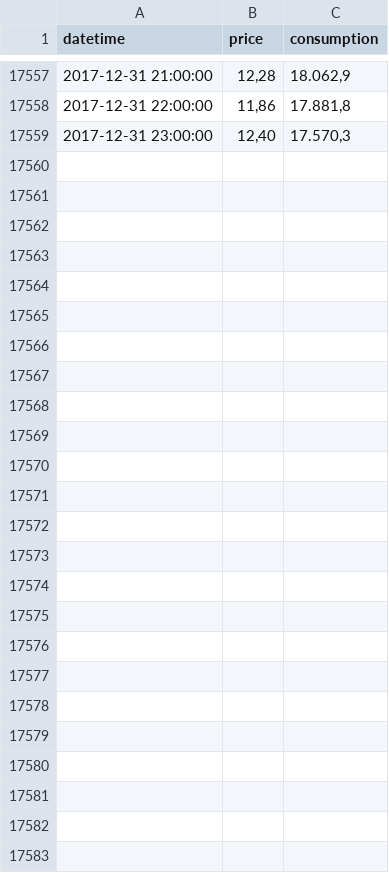
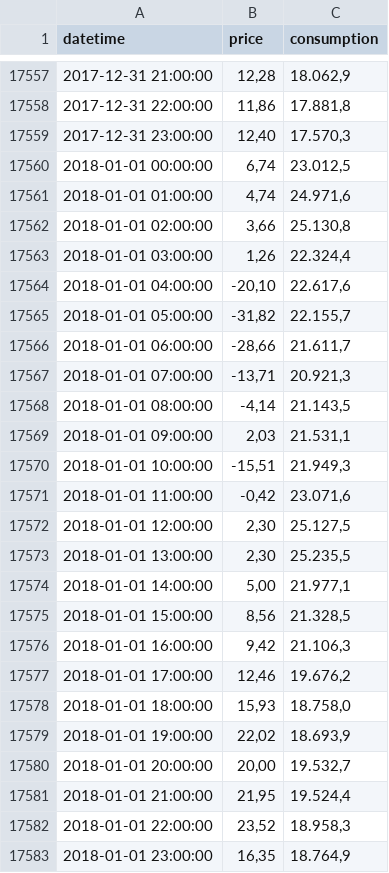
Before and after one commit to jweyers2/learningMachineLearning, a CSV file: 00 Data/hourlyDayAheadData.csv, drawn as a sheet; only a part is shown, gaps mark what is left out; the diff names each change by its address in the sheet, - before the commit and + after, or states it on an @@ line.

Commit message:
added 01.01.2018 to both day ahead and intra day data

```diff
--- a/00 Data/hourlyDayAheadData.csv
+++ b/00 Data/hourlyDayAheadData.csv
+row 17560: 2018-01-01 00:00:00 | 6,74 | 23.012,5
+row 17561: 2018-01-01 01:00:00 | 4,74 | 24.971,6
+row 17562: 2018-01-01 02:00:00 | 3,66 | 25.130,8
+row 17563: 2018-01-01 03:00:00 | 1,26 | 22.324,4
+row 17564: 2018-01-01 04:00:00 | -20,10 | 22.617,6
+row 17565: 2018-01-01 05:00:00 | -31,82 | 22.155,7
+row 17566: 2018-01-01 06:00:00 | -28,66 | 21.611,7
+row 17567: 2018-01-01 07:00:00 | -13,71 | 20.921,3
+row 17568: 2018-01-01 08:00:00 | -4,14 | 21.143,5
+row 17569: 2018-01-01 09:00:00 | 2,03 | 21.531,1
+row 17570: 2018-01-01 10:00:00 | -15,51 | 21.949,3
+row 17571: 2018-01-01 11:00:00 | -0,42 | 23.071,6
+row 17572: 2018-01-01 12:00:00 | 2,30 | 25.127,5
+row 17573: 2018-01-01 13:00:00 | 2,30 | 25.235,5
+row 17574: 2018-01-01 14:00:00 | 5,00 | 21.977,1
+row 17575: 2018-01-01 15:00:00 | 8,56 | 21.328,5
+row 17576: 2018-01-01 16:00:00 | 9,42 | 21.106,3
+row 17577: 2018-01-01 17:00:00 | 12,46 | 19.676,2
+row 17578: 2018-01-01 18:00:00 | 15,93 | 18.758,0
+row 17579: 2018-01-01 19:00:00 | 22,02 | 18.693,9
+row 17580: 2018-01-01 20:00:00 | 20,00 | 19.532,7
+row 17581: 2018-01-01 21:00:00 | 21,95 | 19.524,4
+row 17582: 2018-01-01 22:00:00 | 23,52 | 18.958,3
+row 17583: 2018-01-01 23:00:00 | 16,35 | 18.764,9
```
Also changed, not shown: 1 other file.
